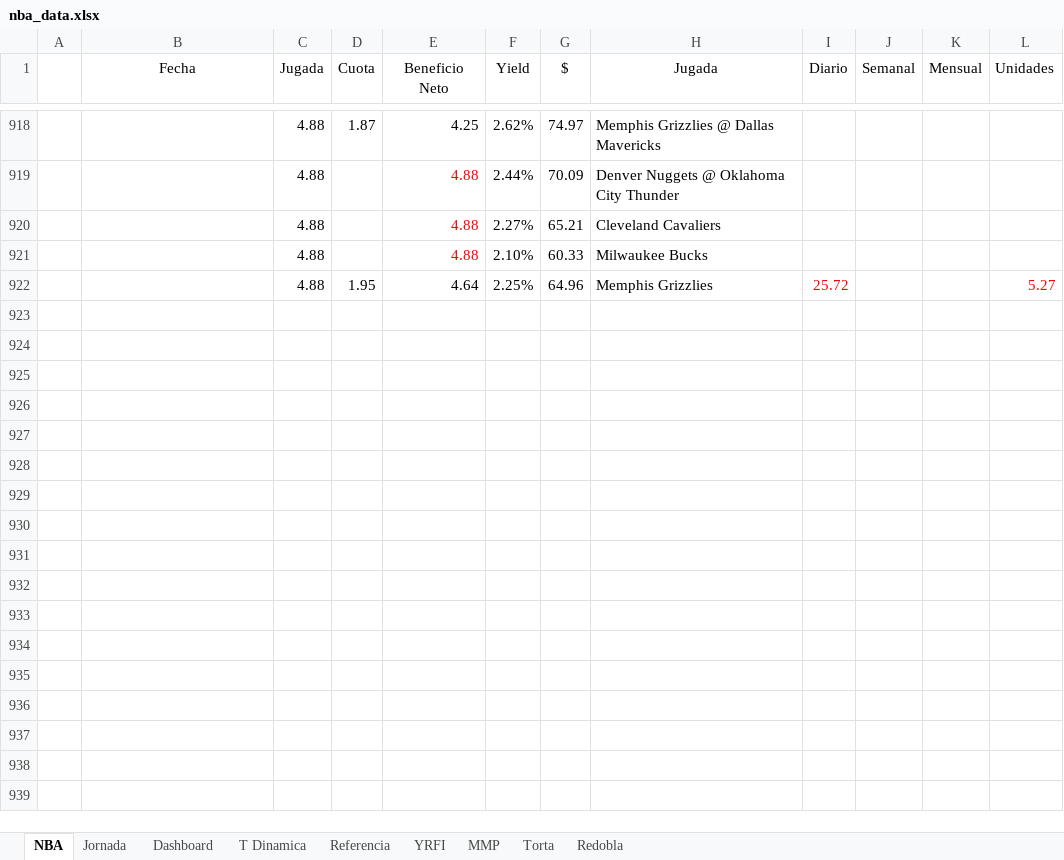
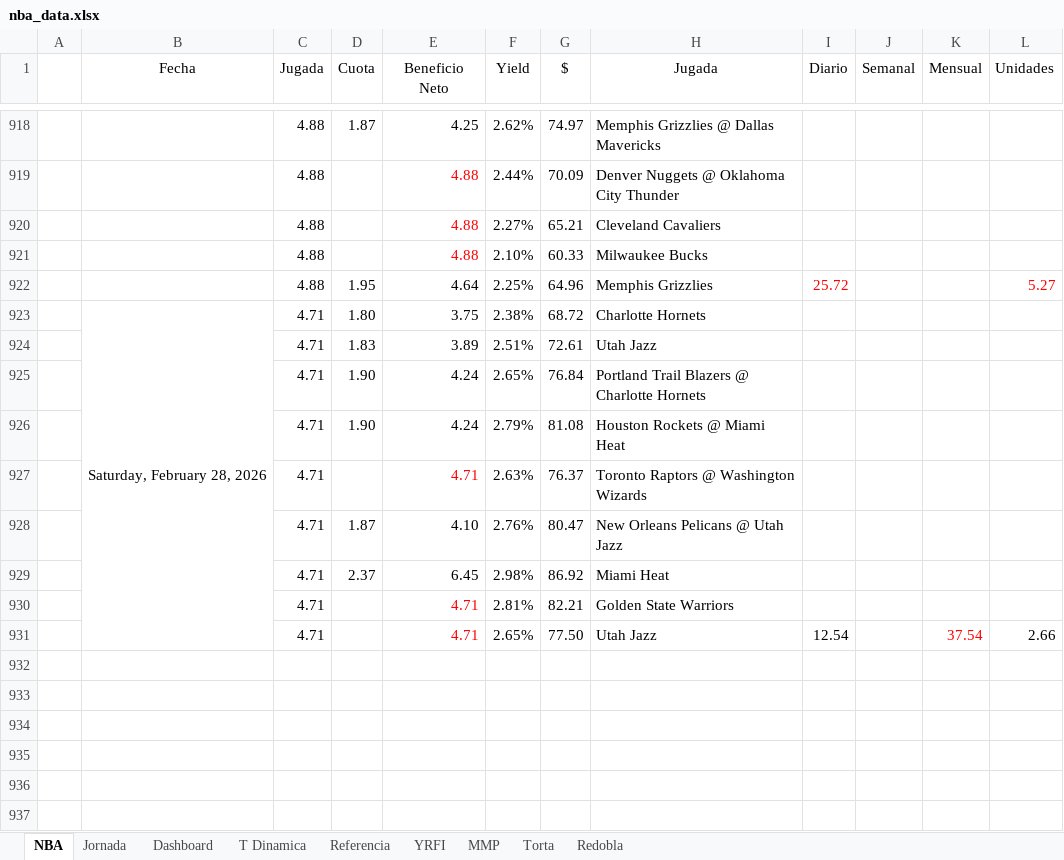
Before and after one commit to frank1411/nba-bets-ML, an Excel workbook: public/nba_data.xlsx, sheet NBA, drawn as a sheet; only a part is shown, gaps mark what is left out; the shorter side is filled out with more unchanged rows; values as stored, in another font and other column widths than the file's, no borders; charts and pictures and conditional formats not drawn; the diff names each change by its address in the sheet, - before the commit and + after, or states it on an @@ line.

Commit message:
Add files via upload

```diff
--- a/public/nba_data.xlsx (sheet NBA)
+++ b/public/nba_data.xlsx (sheet NBA)
+row 923:  | Saturday, February 28, 2026 | 4.71 | 1.80 | 3.75 | 2.38% | 68.72 | Charlotte Hornets
+row 924:  |  | 4.71 | 1.83 | 3.89 | 2.51% | 72.61 | Utah Jazz
+row 925:  |  | 4.71 | 1.90 | 4.24 | 2.65% | 76.84 | Portland Trail Blazers @ Charlotte Hornets
+row 926:  |  | 4.71 | 1.90 | 4.24 | 2.79% | 81.08 | Houston Rockets @ Miami Heat
+row 927:  |  | 4.71 |  | 4.71 | 2.63% | 76.37 | Toronto Raptors @ Washington Wizards
+row 928:  |  | 4.71 | 1.87 | 4.10 | 2.76% | 80.47 | New Orleans Pelicans @ Utah Jazz
+row 929:  |  | 4.71 | 2.37 | 6.45 | 2.98% | 86.92 | Miami Heat
+row 930:  |  | 4.71 |  | 4.71 | 2.81% | 82.21 | Golden State Warriors
+row 931:  |  | 4.71 |  | 4.71 | 2.65% | 77.50 | Utah Jazz | 12.54 |  | 37.54 | 2.66
```
Also changed, not shown: sheet Dashboard, charts or pictures.
